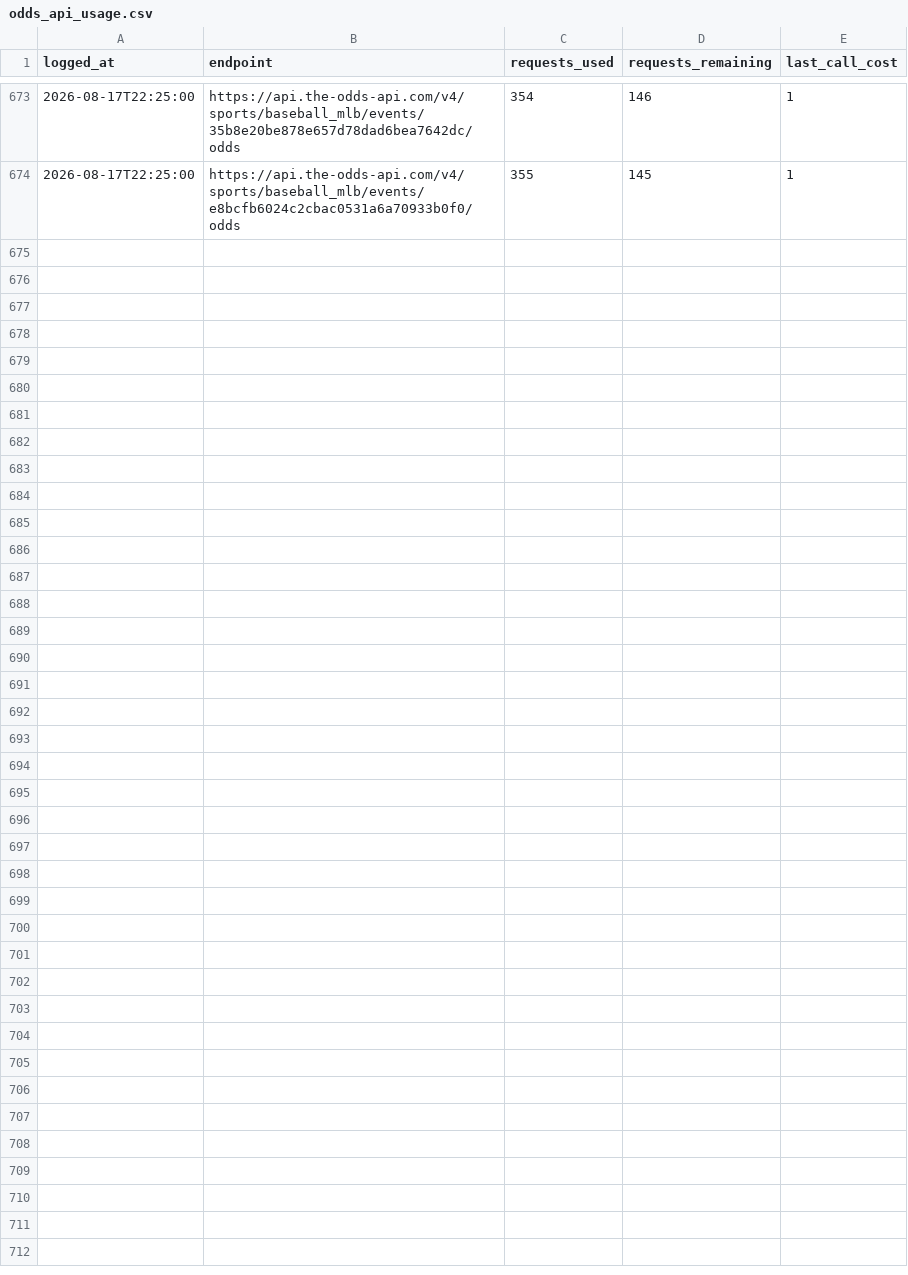
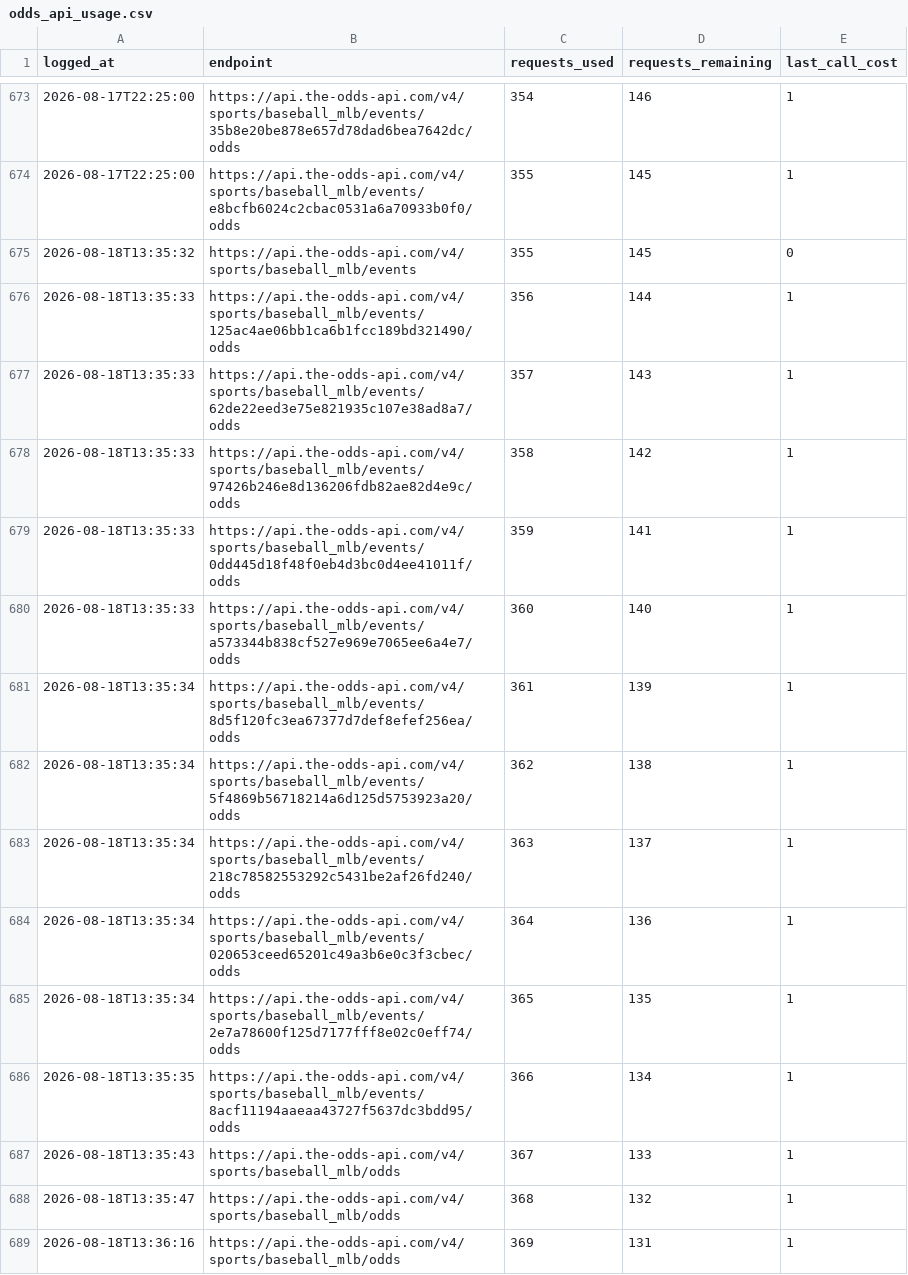
Before and after one commit to jackgoad05-afk/mlb-k-props, a CSV file: output/odds_api_usage.csv, drawn as a sheet; only a part is shown, gaps mark what is left out.

```diff
--- a/output/odds_api_usage.csv
+++ b/output/odds_api_usage.csv
@@ -674 +674,16 @@ logged_at,endpoint,requests_used,requests_remaining,last_call_cost
 2026-08-17T22:25:00,https://api.the-odds-api.com/v4/sports/baseball_mlb/events/e8bcfb6024c2cbac0531a6a70933b0f0/odds,355,145,1
+2026-08-18T13:35:32,https://api.the-odds-api.com/v4/sports/baseball_mlb/events,355,145,0
+2026-08-18T13:35:33,https://api.the-odds-api.com/v4/sports/baseball_mlb/events/125ac4ae06bb1ca6b1fcc189bd321490/odds,356,144,1
+2026-08-18T13:35:33,https://api.the-odds-api.com/v4/sports/baseball_mlb/events/62de22eed3e75e821935c107e38ad8a7/odds,357,143,1
+2026-08-18T13:35:33,https://api.the-odds-api.com/v4/sports/baseball_mlb/events/97426b246e8d136206fdb82ae82d4e9c/odds,358,142,1
+2026-08-18T13:35:33,https://api.the-odds-api.com/v4/sports/baseball_mlb/events/0dd445d18f48f0eb4d3bc0d4ee41011f/odds,359,141,1
+2026-08-18T13:35:33,https://api.the-odds-api.com/v4/sports/baseball_mlb/events/a573344b838cf527e969e7065ee6a4e7/odds,360,140,1
+2026-08-18T13:35:34,https://api.the-odds-api.com/v4/sports/baseball_mlb/events/8d5f120fc3ea67377d7def8efef256ea/odds,361,139,1
+2026-08-18T13:35:34,https://api.the-odds-api.com/v4/sports/baseball_mlb/events/5f4869b56718214a6d125d5753923a20/odds,362,138,1
+2026-08-18T13:35:34,https://api.the-odds-api.com/v4/sports/baseball_mlb/events/218c78582553292c5431be2af26fd240/odds,363,137,1
+2026-08-18T13:35:34,https://api.the-odds-api.com/v4/sports/baseball_mlb/events/020653ceed65201c49a3b6e0c3f3cbec/odds,364,136,1
+2026-08-18T13:35:34,https://api.the-odds-api.com/v4/sports/baseball_mlb/events/2e7a78600f125d7177fff8e02c0eff74/odds,365,135,1
+2026-08-18T13:35:35,https://api.the-odds-api.com/v4/sports/baseball_mlb/events/8acf11194aaeaa43727f5637dc3bdd95/odds,366,134,1
+2026-08-18T13:35:43,https://api.the-odds-api.com/v4/sports/baseball_mlb/odds,367,133,1
+2026-08-18T13:35:47,https://api.the-odds-api.com/v4/sports/baseball_mlb/odds,368,132,1
+2026-08-18T13:36:16,https://api.the-odds-api.com/v4/sports/baseball_mlb/odds,369,131,1
```
Also changed, not shown: data/raw/pitcher_gamelogs_2026.csv, data/raw/schedule_2026.csv, 7 other files.
